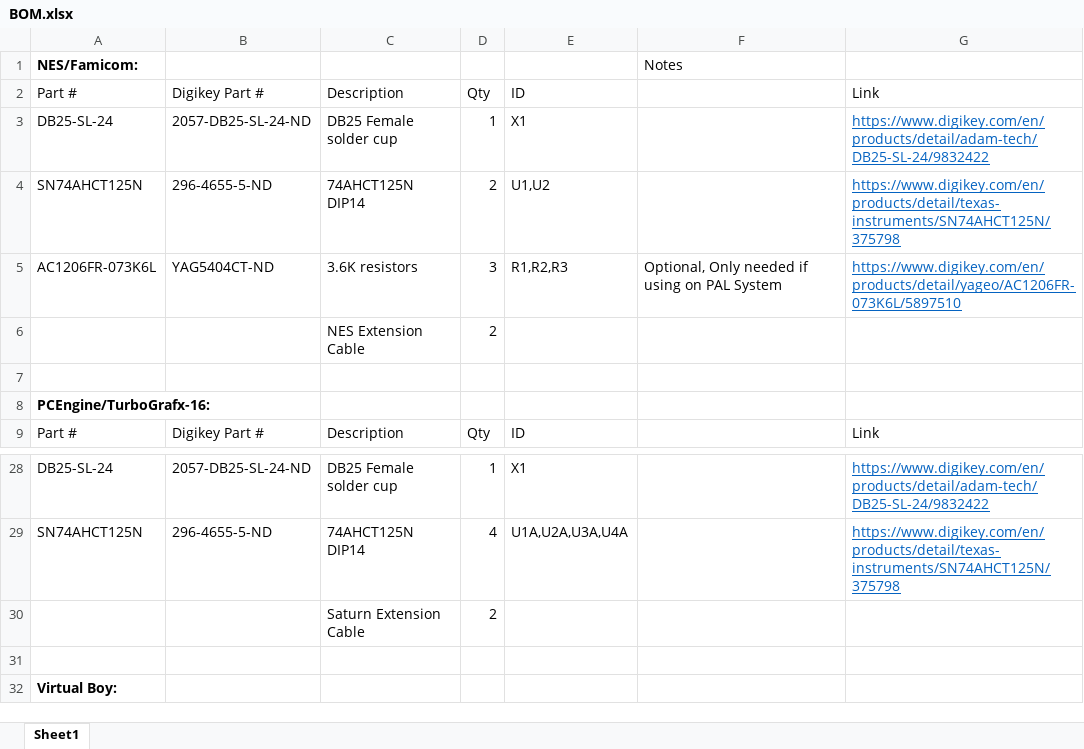
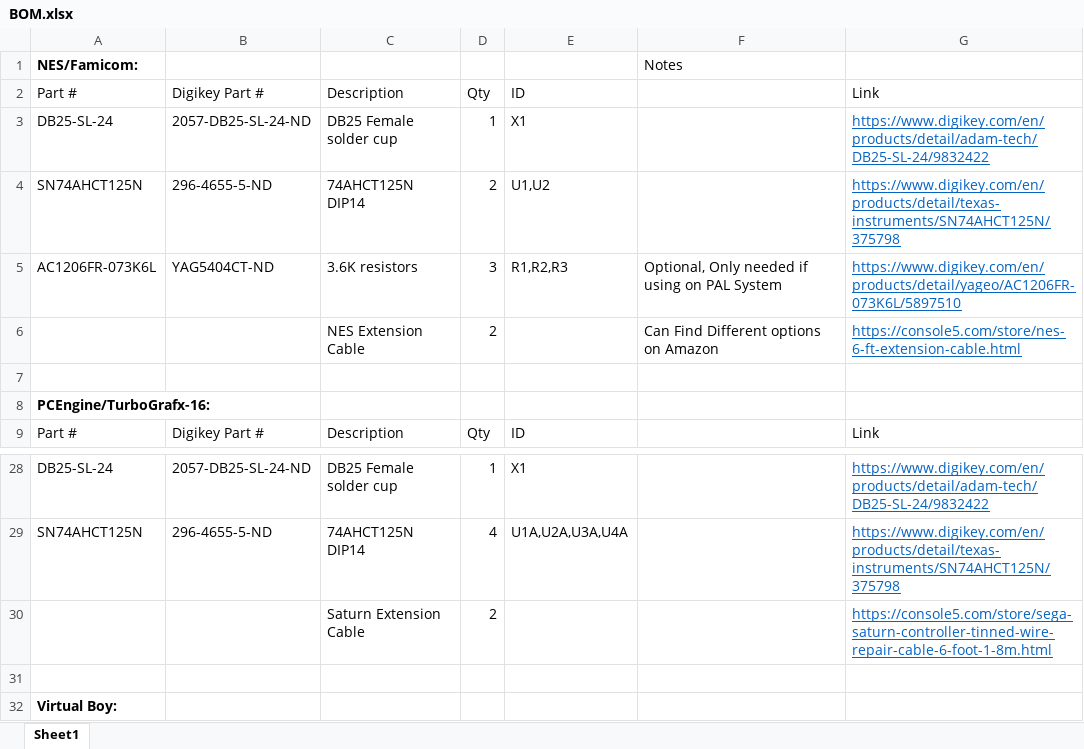
Before and after one commit to pmgducati/Blue-Retro-AIO-Units, an Excel workbook: BOM.xlsx, sheet Sheet1, drawn as a sheet; only a part is shown, gaps mark what is left out; values as stored, in another font and other column widths than the file's, no borders; the diff covers the shown part only; the diff names each change by its address in the sheet, - before the commit and + after, or states it on an @@ line.

Commit message:
BOM Update
Added extension Cable Links

```diff
--- a/BOM.xlsx (sheet Sheet1)
+++ b/BOM.xlsx (sheet Sheet1)
-F6: (empty)
+F6: Can Find Different options on Amazon
-G6: (empty)
+G6: https://console5.com/store/nes-6-ft-extension-cable.html
-G30: (empty)
+G30: https://console5.com/store/sega-saturn-controller-tinned-wire-repair-cable-6-foot-1-8m.html
```
Also changed, not shown: 14 edited cells elsewhere in this sheet.
